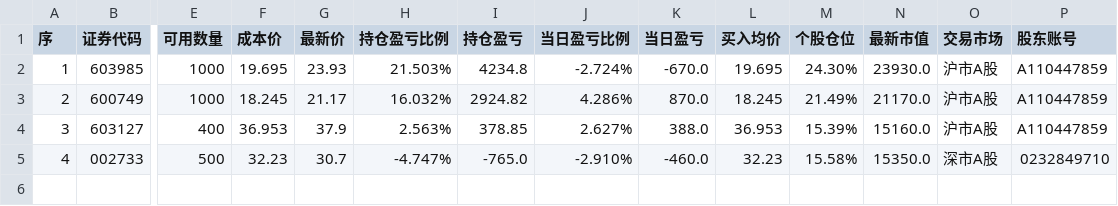
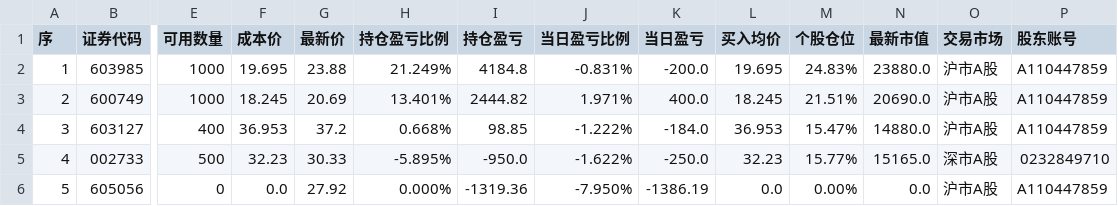
Before and after one commit to JasperChin-QUANT/day_trade_info, a CSV file: hold.csv, drawn as a sheet; only a part is shown, gaps mark what is left out; rows hold the shown columns only; the diff names each change by its address in the sheet, - before the commit and + after, or states it on an @@ line.

```diff
--- a/hold.csv
+++ b/hold.csv
-G2 (最新价): 23.93
+G2 (最新价): 23.88
-H2 (持仓盈亏比例): 21.503%
+H2 (持仓盈亏比例): 21.249%
-I2 (持仓盈亏): 4234.8
+I2 (持仓盈亏): 4184.8
-J2 (当日盈亏比例): -2.724%
+J2 (当日盈亏比例): -0.831%
-K2 (当日盈亏): -670.0
+K2 (当日盈亏): -200.0
-M2 (个股仓位): 24.30%
+M2 (个股仓位): 24.83%
-N2 (最新市值): 23930.0
+N2 (最新市值): 23880.0
-G3 (最新价): 21.17
+G3 (最新价): 20.69
-H3 (持仓盈亏比例): 16.032%
+H3 (持仓盈亏比例): 13.401%
-I3 (持仓盈亏): 2924.82
+I3 (持仓盈亏): 2444.82
-J3 (当日盈亏比例): 4.286%
+J3 (当日盈亏比例): 1.971%
-K3 (当日盈亏): 870.0
+K3 (当日盈亏): 400.0
-M3 (个股仓位): 21.49%
+M3 (个股仓位): 21.51%
-N3 (最新市值): 21170.0
+N3 (最新市值): 20690.0
-G4 (最新价): 37.9
+G4 (最新价): 37.2
-H4 (持仓盈亏比例): 2.563%
+H4 (持仓盈亏比例): 0.668%
-I4 (持仓盈亏): 378.85
+I4 (持仓盈亏): 98.85
-J4 (当日盈亏比例): 2.627%
+J4 (当日盈亏比例): -1.222%
-K4 (当日盈亏): 388.0
+K4 (当日盈亏): -184.0
-M4 (个股仓位): 15.39%
+M4 (个股仓位): 15.47%
-N4 (最新市值): 15160.0
+N4 (最新市值): 14880.0
-G5 (最新价): 30.7
+G5 (最新价): 30.33
-H5 (持仓盈亏比例): -4.747%
+H5 (持仓盈亏比例): -5.895%
-I5 (持仓盈亏): -765.0
+I5 (持仓盈亏): -950.0
-J5 (当日盈亏比例): -2.910%
+J5 (当日盈亏比例): -1.622%
-K5 (当日盈亏): -460.0
+K5 (当日盈亏): -250.0
-M5 (个股仓位): 15.58%
+M5 (个股仓位): 15.77%
-N5 (最新市值): 15350.0
+N5 (最新市值): 15165.0
+row 6: 5 | 605056 | 0 | 0.0 | 27.92 | 0.000% | -1319.36 | -7.950% | -1386.19 | 0.0 | 0.00% | 0.0 | 沪市A股 | A110447859
```
Also changed, not shown: trade.csv.
